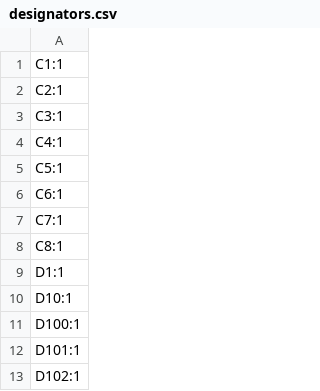
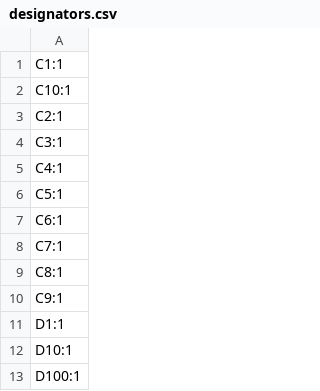
Before and after one commit to sporkus/le_chiffre_keyboard_stm32, a CSV file: kicad/production/designators.csv, drawn as a sheet; only a part is shown; the shorter side is filled out with more unchanged rows.

```diff
--- a/kicad/production/designators.csv
+++ b/kicad/production/designators.csv
@@ -1,2 +1,3 @@
 C1:1
+C10:1
 C2:1
@@ -8,2 +9,3 @@ C7:1
 C8:1
+C9:1
 D1:1
```
Also changed, not shown: kicad/production/bom.csv, kicad/production/positions.csv, 6 other files.
